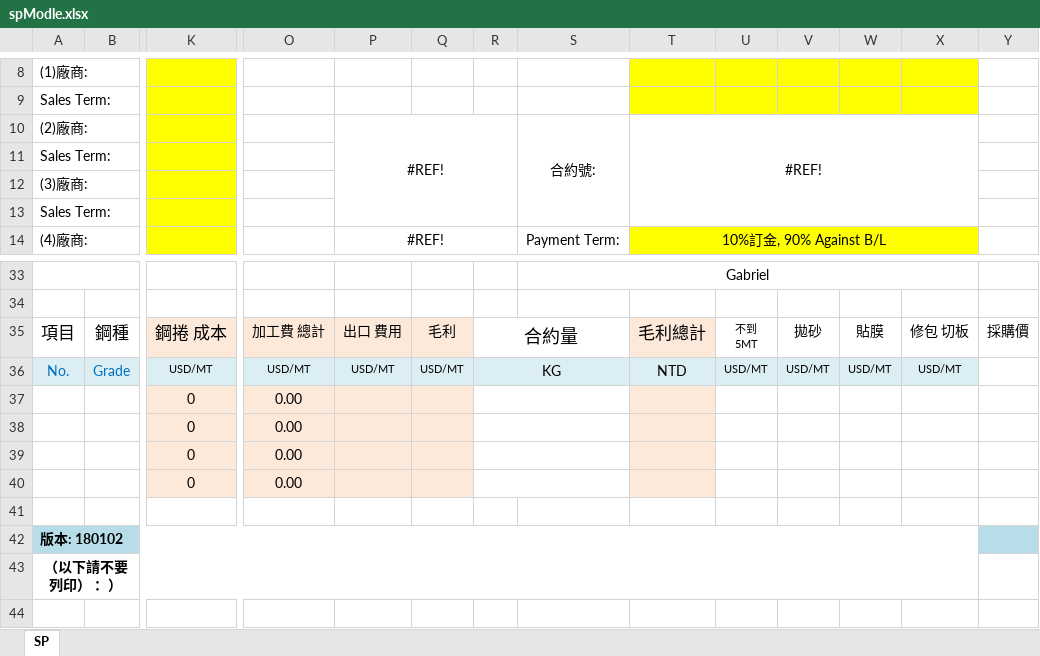
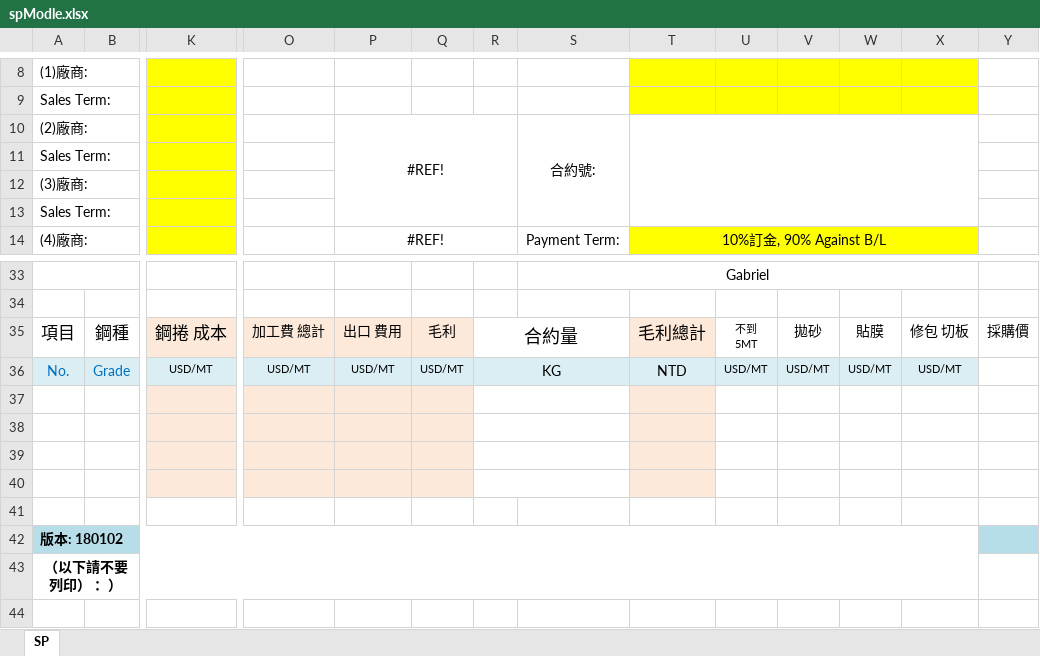
Before and after one commit to jacobLiou1225/PI_SP, an Excel workbook: spModle.xlsx, sheet SP, drawn as a sheet; only a part is shown, gaps mark what is left out; values as stored, in another font and other column widths than the file's, no borders; charts and pictures not drawn; rows hold the shown columns only; the diff names each change by its address in the sheet, - before the commit and + after, or states it on an @@ line.

```diff
--- a/spModle.xlsx (sheet SP)
+++ b/spModle.xlsx (sheet SP)
-T10: #REF!
+T10: (empty)
-row 37:  |  | 0 | 0.00
+row 37: (empty)
-row 38:  |  | 0 | 0.00
+row 38: (empty)
-row 39:  |  | 0 | 0.00
+row 39: (empty)
-row 40:  |  | 0 | 0.00
+row 40: (empty)
```
Also changed, not shown: DOC1_PI.SP.PO.xlsx, bbb.xlsx, 8 other files.
